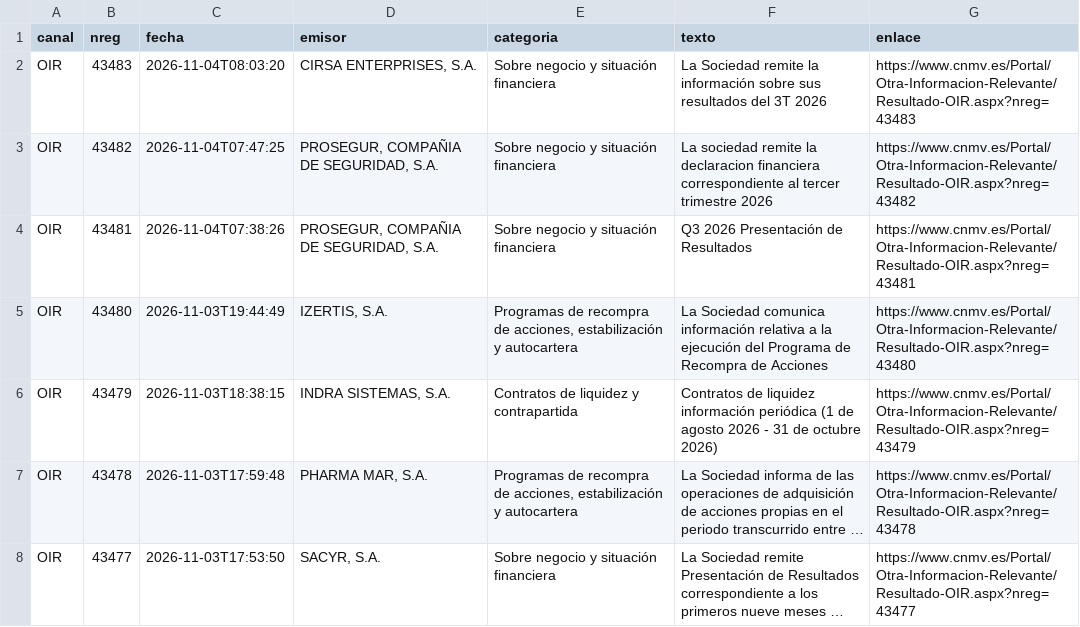
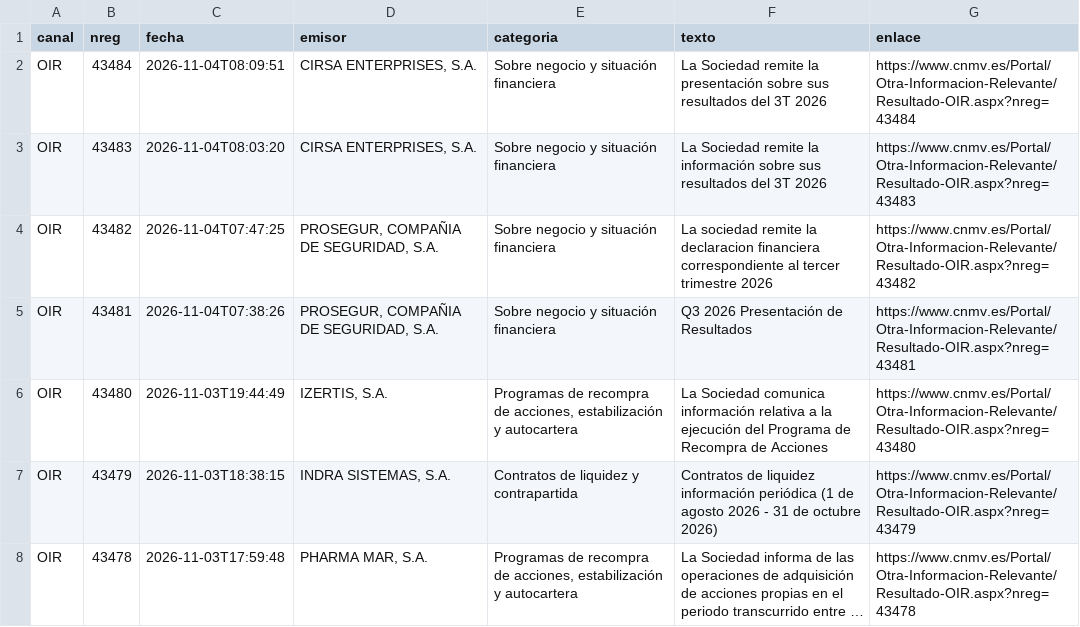
Before and after one commit to elespeculador-datos/ifg, a CSV file: docs/cnmv/datos/comunicados.csv, drawn as a sheet; only a part is shown; the shorter side is filled out with more unchanged rows; long unchanged cells end in ….

```diff
--- a/docs/cnmv/datos/comunicados.csv
+++ b/docs/cnmv/datos/comunicados.csv
@@ -1,2 +1,3 @@
 canal,nreg,fecha,emisor,categoria,texto,enlace
+OIR,43484,2026-11-04T08:09:51,"CIRSA ENTERPRISES, S.A.",Sobre negocio y situación financiera,La Sociedad remite la presentación sobre sus resultados del 3T 2026,https://www.cnmv.es/Portal/Otra-Informacion-Relevante/Resultado-OIR.aspx?nreg=43484
 OIR,43483,2026-11-04T08:03:20,"CIRSA ENTERPRISES, S.A.",Sobre negocio y situación financiera,La Sociedad remite la información sobre sus resultados del 3T 2026,https://www.cnmv.es/Portal/Otra-Informacion-Relevante/Resultado-OIR.aspx?nreg=43483
```
Also changed, not shown: 43 other files.
